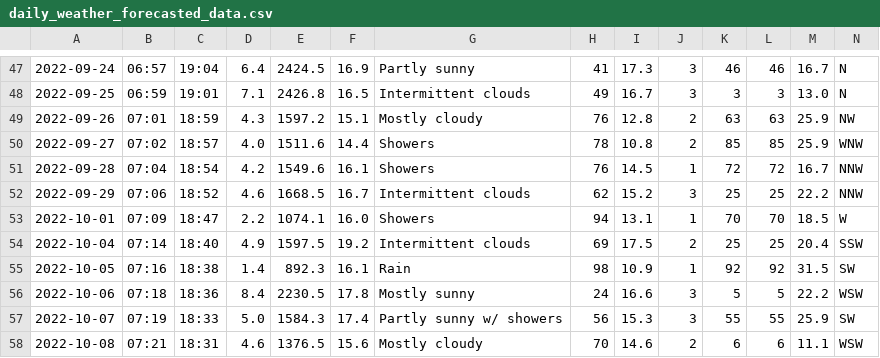
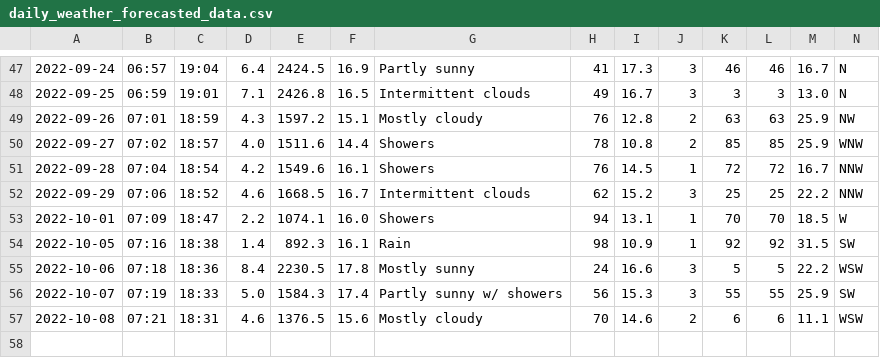
Before and after one commit to Mubeen31/solar-power-and-weather-data, a CSV file: daily_weather_forecasted_data.csv, drawn as a sheet; only a part is shown, gaps mark what is left out.

Commit message:
first commit

```diff
--- a/daily_weather_forecasted_data.csv
+++ b/daily_weather_forecasted_data.csv
@@ -53,3 +53,2 @@
 2022-10-01,07:09,18:47,2.2,1074.1,16.0,Showers,94,13.1,1,70,70,18.5,W
-2022-10-04,07:14,18:40,4.9,1597.5,19.2,Intermittent clouds,69,17.5,2,25,25,20.4,SSW
 2022-10-05,07:16,18:38,1.4,892.3,16.1,Rain,98,10.9,1,92,92,31.5,SW
```
